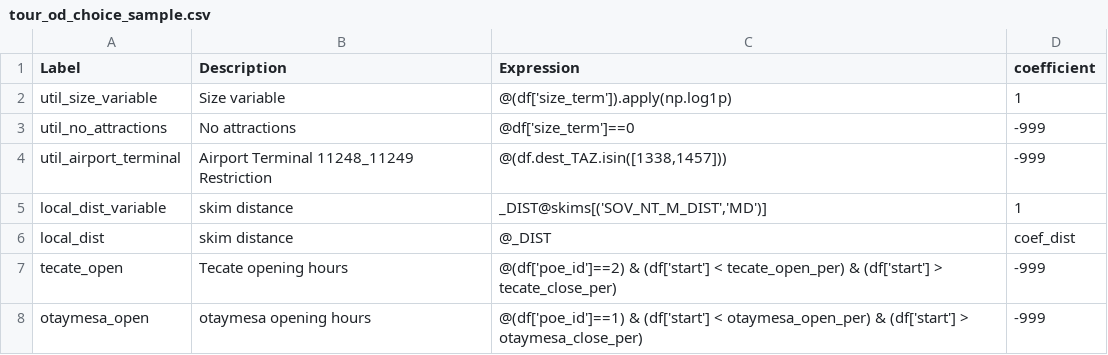
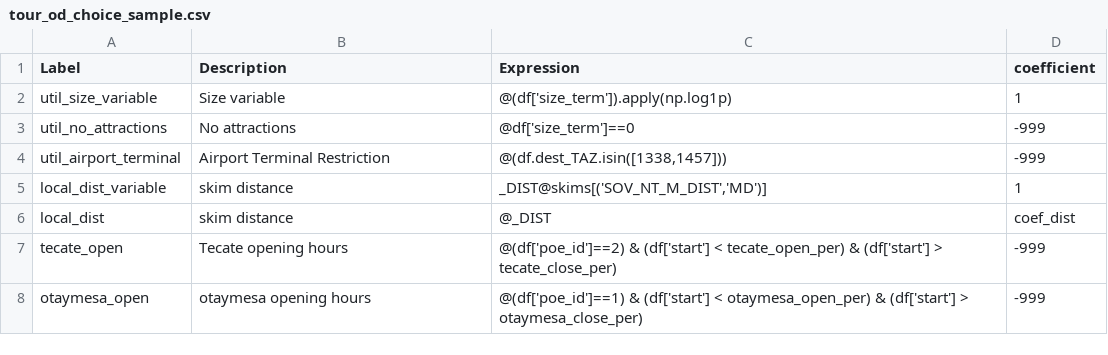
Before and after one commit to SANDAG/ABM, a CSV file: src/asim/configs/crossborder/tour_od_choice_sample.csv, drawn as a sheet; only a part is shown.

Commit message:
remove airport terminal MGRAs from description since the edit is to TAZs

```diff
--- a/src/asim/configs/crossborder/tour_od_choice_sample.csv
+++ b/src/asim/configs/crossborder/tour_od_choice_sample.csv
@@ -3,3 +3,3 @@ util_size_variable,Size variable,@(df['size_term']).apply(np.log1p),1
 util_no_attractions,No attractions,@df['size_term']==0,-999
-util_airport_terminal,Airport Terminal 11248_11249 Restriction,"@(df.dest_TAZ.isin([1338,1457]))",-999
+util_airport_terminal,Airport Terminal Restriction,"@(df.dest_TAZ.isin([1338,1457]))",-999
 local_dist_variable,skim distance,"_DIST@skims[('SOV_NT_M_DIST','MD')]",1
```
